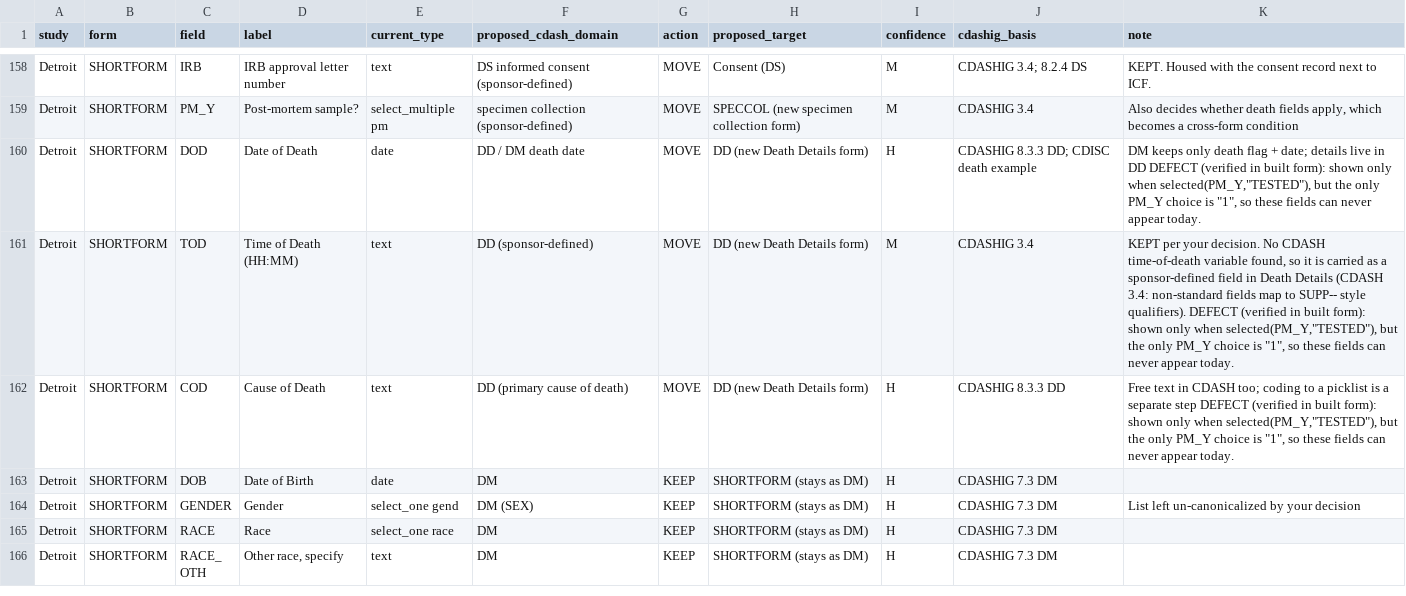
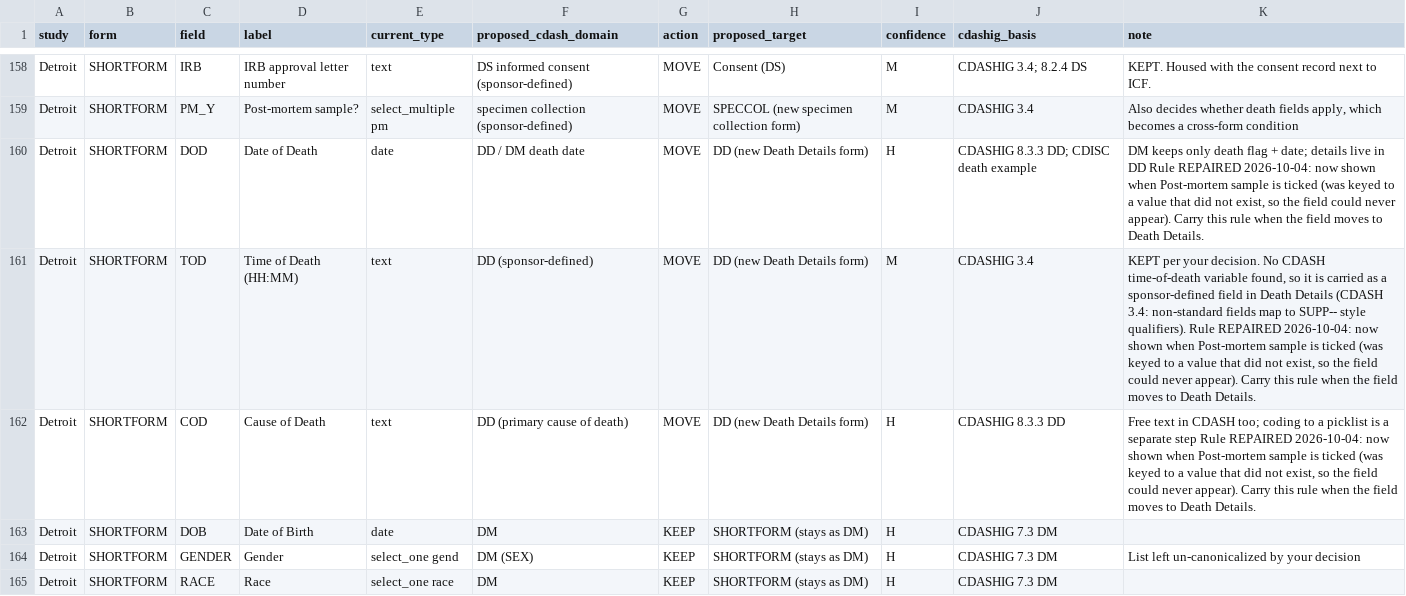
Before and after one commit to dswanker/oc-ai-pipeline, a CSV file: docs/BIOIVT_DOMAIN_ALIGNMENT_AUDIT.csv, drawn as a sheet; only a part is shown, gaps mark what is left out; the shorter side is filled out with more unchanged rows.

```diff
--- a/docs/BIOIVT_DOMAIN_ALIGNMENT_AUDIT.csv
+++ b/docs/BIOIVT_DOMAIN_ALIGNMENT_AUDIT.csv
@@ -159,5 +159,5 @@ Detroit,SHORTFORM,IRB,IRB approval letter number,text,DS informed consent (spons
 Detroit,SHORTFORM,PM_Y,Post-mortem sample?,select_multiple pm,specimen collection (sponsor-defined),MOVE,SPECCOL (new specimen collection form),M,CDASHIG 3.4,"Also decides whether death fields apply, which becomes a cross-form condition"
-Detroit,SHORTFORM,DOD,Date of Death,date,DD / DM death date,MOVE,DD (new Death Details form),H,CDASHIG 8.3.3 DD; CDISC death example,"DM keeps only death flag + date; details live in DD DEFECT (verified in built form): shown only when selected(PM_Y,""TESTED""), but the only PM_Y choice is ""1"", so these fields can never appear today."
-Detroit,SHORTFORM,TOD,Time of Death (HH:MM),text,DD (sponsor-defined),MOVE,DD (new Death Details form),M,CDASHIG 3.4,"KEPT per your decision. No CDASH time-of-death variable found, so it is carried as a sponsor-defined field in Death Details (CDASH 3.4: non-standard fields map to SUPP-- style qualifiers). DEFECT (verified in built form): shown only when selected(PM_Y,""TESTED""), but the only PM_Y choice is ""1"", so these fields can never appear today."
-Detroit,SHORTFORM,COD,Cause of Death,text,DD (primary cause of death),MOVE,DD (new Death Details form),H,CDASHIG 8.3.3 DD,"Free text in CDASH too; coding to a picklist is a separate step DEFECT (verified in built form): shown only when selected(PM_Y,""TESTED""), but the only PM_Y choice is ""1"", so these fields can never appear today."
+Detroit,SHORTFORM,DOD,Date of Death,date,DD / DM death date,MOVE,DD (new Death Details form),H,CDASHIG 8.3.3 DD; CDISC death example,"DM keeps only death flag + date; details live in DD Rule REPAIRED 2026-10-04: now shown when Post-mortem sample is ticked (was keyed to a value that did not exist, so the field could never appear). Carry this rule when the field moves to Death Details."
+Detroit,SHORTFORM,TOD,Time of Death (HH:MM),text,DD (sponsor-defined),MOVE,DD (new Death Details form),M,CDASHIG 3.4,"KEPT per your decision. No CDASH time-of-death variable found, so it is carried as a sponsor-defined field in Death Details (CDASH 3.4: non-standard fields map to SUPP-- style qualifiers). Rule REPAIRED 2026-10-04: now shown when Post-mortem sample is ticked (was keyed to a value that did not exist, so the field could never appear). Carry this rule when the field moves to Death Details."
+Detroit,SHORTFORM,COD,Cause of Death,text,DD (primary cause of death),MOVE,DD (new Death Details form),H,CDASHIG 8.3.3 DD,"Free text in CDASH too; coding to a picklist is a separate step Rule REPAIRED 2026-10-04: now shown when Post-mortem sample is ticked (was keyed to a value that did not exist, so the field could never appear). Carry this rule when the field moves to Death Details."
 Detroit,SHORTFORM,DOB,Date of Birth,date,DM,KEEP,SHORTFORM (stays as DM),H,CDASHIG 7.3 DM,
```
Also changed, not shown: docs/BIOIVT_BROKEN_RULES_PROPOSED_FIXES.csv, 1 other file.
